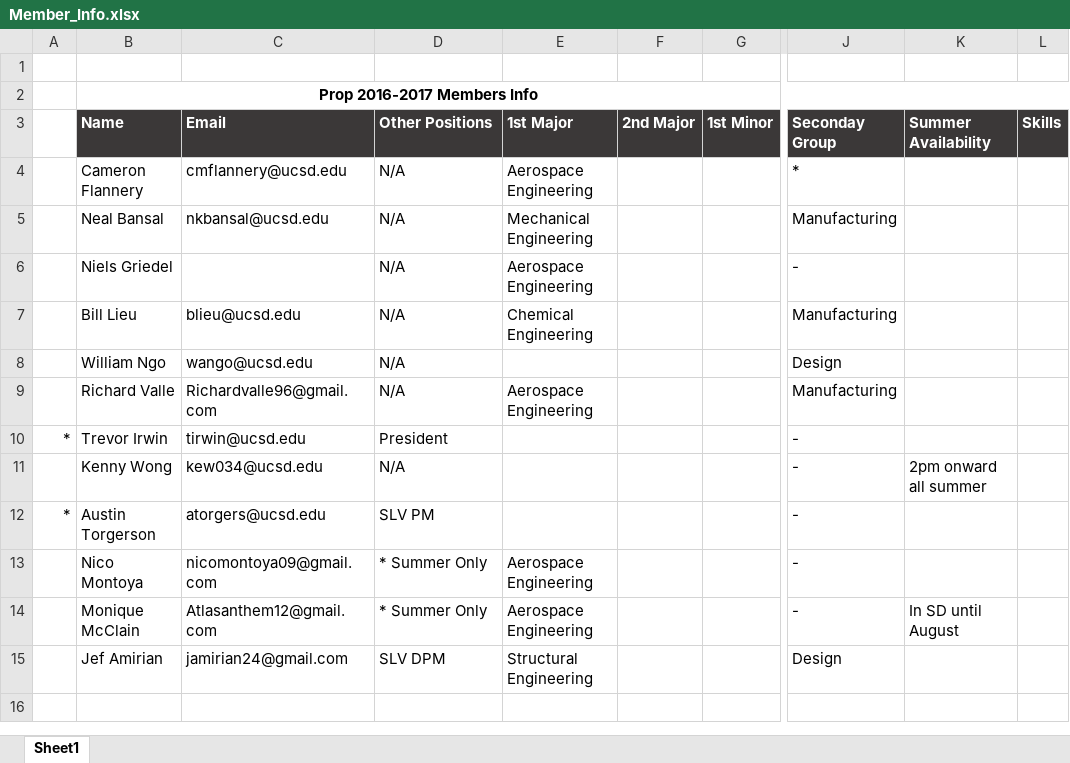
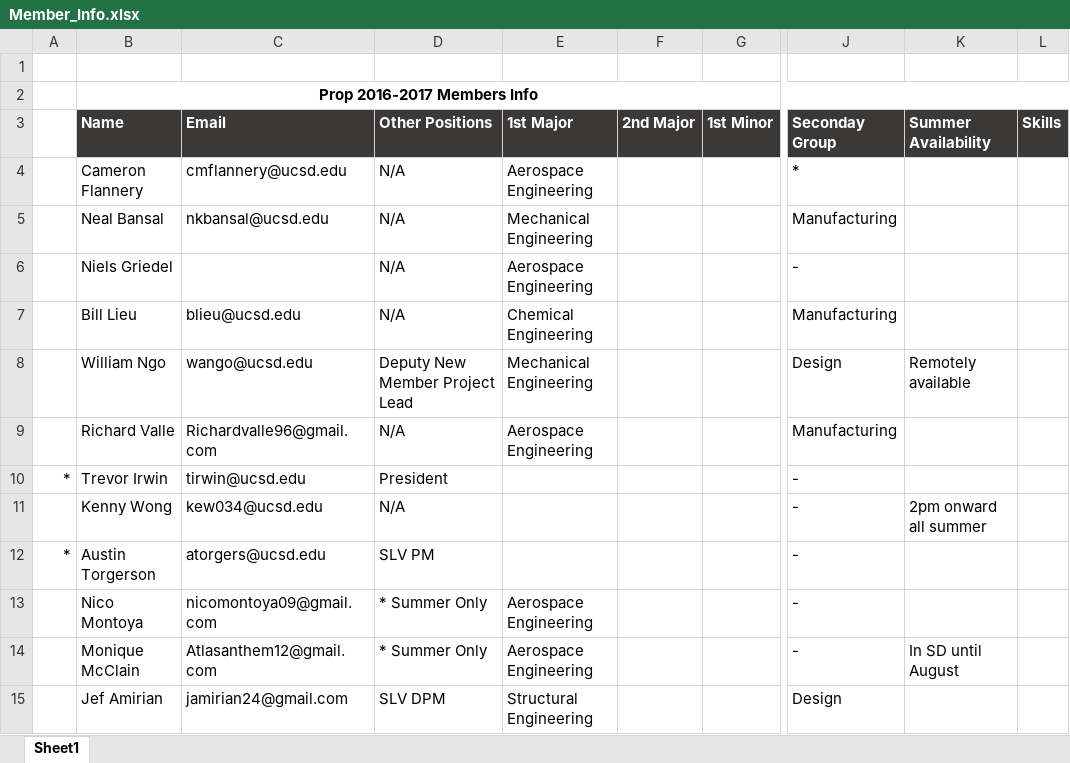
Before and after one commit to tritonrocketclub/Propulsion, an Excel workbook: Admin/Member_Info.xlsx, sheet Sheet1, drawn as a sheet; only a part is shown, gaps mark what is left out; values as stored, in another font and other column widths than the file's, no borders; the diff names each change by its address in the sheet, - before the commit and + after, or states it on an @@ line.

Commit message:
Updated Member Info

```diff
--- a/Admin/Member_Info.xlsx (sheet Sheet1)
+++ b/Admin/Member_Info.xlsx (sheet Sheet1)
-D8 (Other Positions): N/A
+D8 (Other Positions): Deputy New Member Project Lead
-E8 (1st Major): (empty)
+E8 (1st Major): Mechanical Engineering
-K8 (Summer Availability): (empty)
+K8 (Summer Availability): Remotely available
```
Also changed, not shown: 1 other file.
